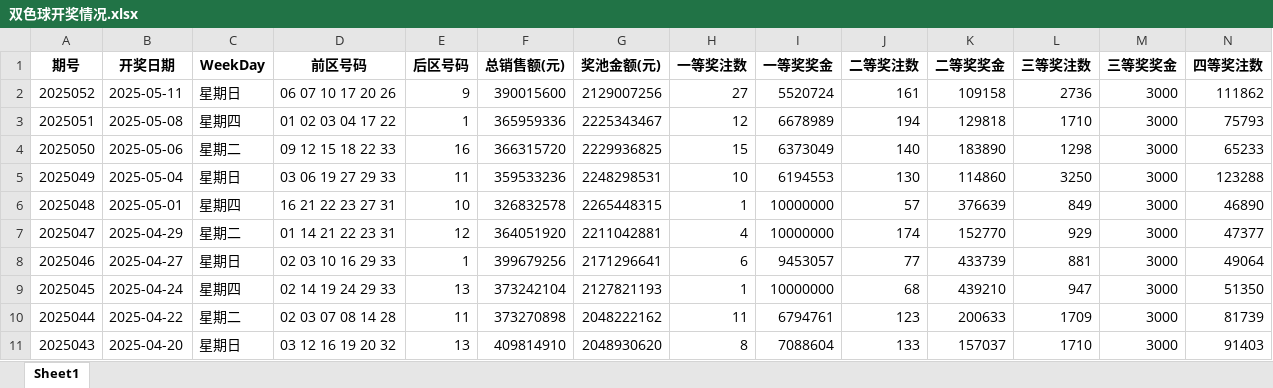
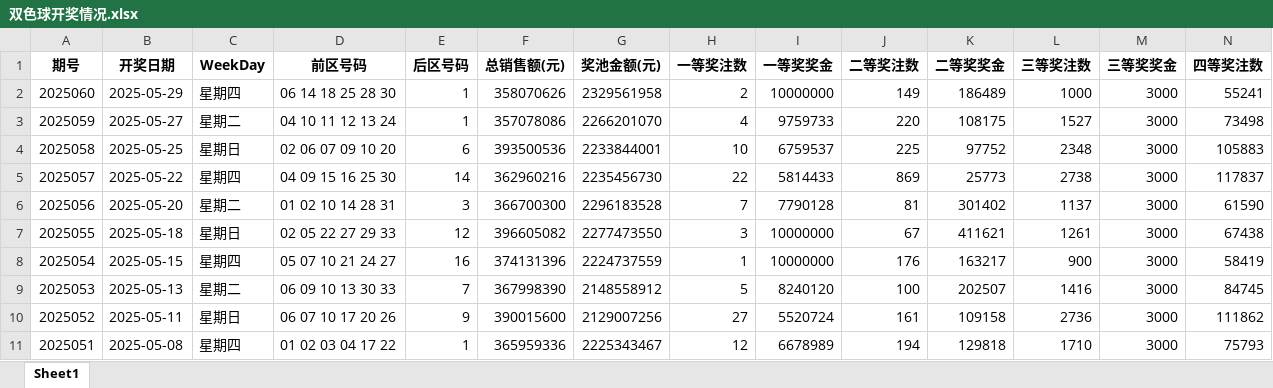
Before and after one commit to konglr/Lottery, an Excel workbook: 双色球开奖情况.xlsx, sheet Sheet1, drawn as a sheet; only a part is shown; the shorter side is filled out with more unchanged rows; values as stored, in another font and other column widths than the file's, no borders; rows hold the shown columns only; the diff names each change by its address in the sheet, - before the commit and + after, or states it on an @@ line.

```diff
--- a/双色球开奖情况.xlsx (sheet Sheet1)
+++ b/双色球开奖情况.xlsx (sheet Sheet1)
+row 2: 2025060 | 2025-05-29 | 星期四 | 06 14 18 25 28 30 | 1 | 358070626 | 2329561958 | 2 | 10000000 | 149 | 186489 | 1000 | 3000 | 55241
+row 3: 2025059 | 2025-05-27 | 星期二 | 04 10 11 12 13 24 | 1 | 357078086 | 2266201070 | 4 | 9759733 | 220 | 108175 | 1527 | 3000 | 73498
+row 4: 2025058 | 2025-05-25 | 星期日 | 02 06 07 09 10 20 | 6 | 393500536 | 2233844001 | 10 | 6759537 | 225 | 97752 | 2348 | 3000 | 105883
+row 5: 2025057 | 2025-05-22 | 星期四 | 04 09 15 16 25 30 | 14 | 362960216 | 2235456730 | 22 | 5814433 | 869 | 25773 | 2738 | 3000 | 117837
+row 6: 2025056 | 2025-05-20 | 星期二 | 01 02 10 14 28 31 | 3 | 366700300 | 2296183528 | 7 | 7790128 | 81 | 301402 | 1137 | 3000 | 61590
+row 7: 2025055 | 2025-05-18 | 星期日 | 02 05 22 27 29 33 | 12 | 396605082 | 2277473550 | 3 | 10000000 | 67 | 411621 | 1261 | 3000 | 67438
+row 8: 2025054 | 2025-05-15 | 星期四 | 05 07 10 21 24 27 | 16 | 374131396 | 2224737559 | 1 | 10000000 | 176 | 163217 | 900 | 3000 | 58419
+row 9: 2025053 | 2025-05-13 | 星期二 | 06 09 10 13 30 33 | 7 | 367998390 | 2148558912 | 5 | 8240120 | 100 | 202507 | 1416 | 3000 | 84745
```
Also changed, not shown: 1 other file.
